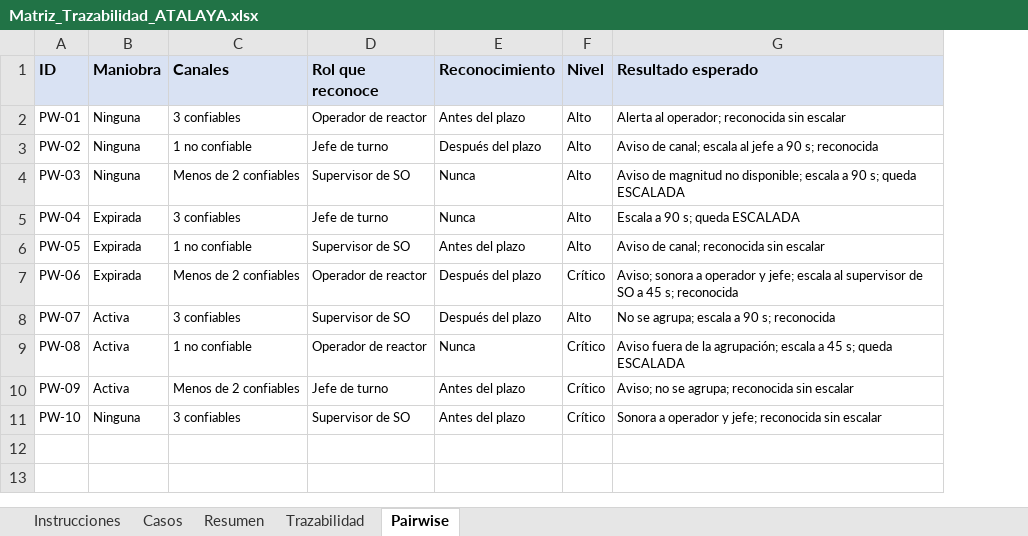
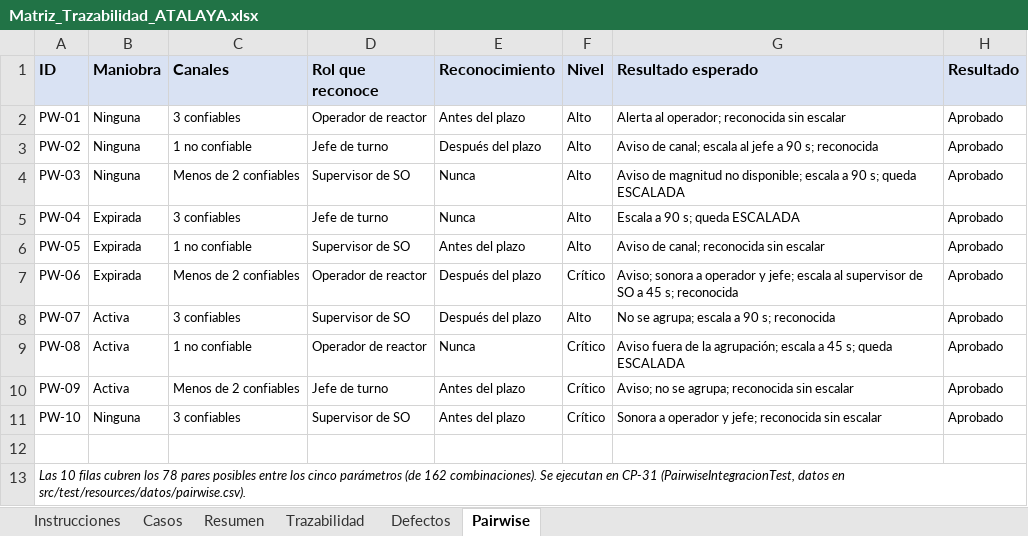
Before and after one commit to romacardozx/testing-project, an Excel workbook: docs/Matriz_Trazabilidad_ATALAYA.xlsx, sheet Pairwise, drawn as a sheet; values as stored, in another font and other column widths than the file's, no borders; the diff names each change by its address in the sheet, - before the commit and + after, or states it on an @@ line.

Commit message:
feat: add test and final docs

```diff
--- a/docs/Matriz_Trazabilidad_ATALAYA.xlsx (sheet Pairwise)
+++ b/docs/Matriz_Trazabilidad_ATALAYA.xlsx (sheet Pairwise)
+sheet tab: Defectos
+column H (Resultado), rows 2-11: all Aprobado
+row 12: (empty)
+row 13: Las 10 filas cubren los 78 pares posibles entre los cinco parámetros (de 162 combinaciones). Se ejecutan en CP-31 (PairwiseIntegracionTest, datos en src/test/resources/datos/pairwise.csv).
```
Also changed, not shown: sheet Casos, sheet Trazabilidad, sheet Resumen, sheet Instrucciones, charts or pictures, 38 other files.
